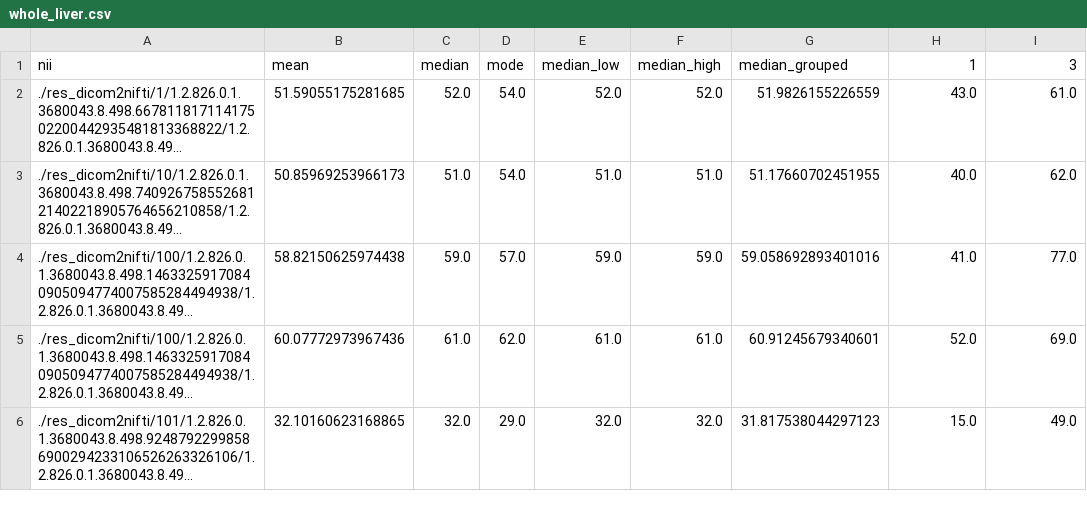
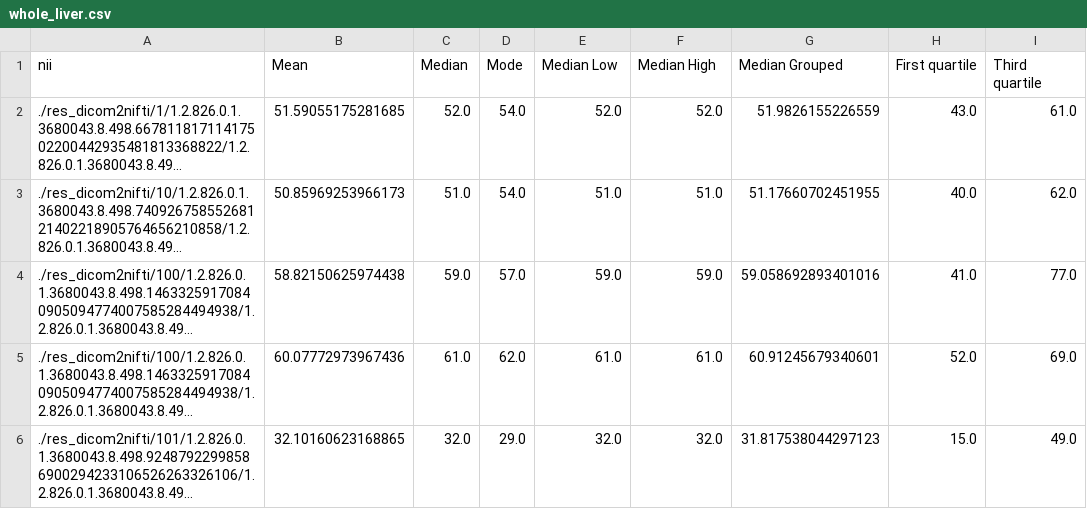
Before and after one commit to st084331/Automatic_Steatosis_Recognition, a CSV file: application/data/whole_liver.csv, drawn as a sheet; only a part is shown; long unchanged cells end in …; the diff names each change by its address in the sheet, - before the commit and + after, or states it on an @@ line.

```diff
--- a/application/data/whole_liver.csv
+++ b/application/data/whole_liver.csv
-B1: mean
+B1: Mean
-C1: median
+C1: Median
-D1: mode
+D1: Mode
-E1: median_low
+E1: Median Low
-F1: median_high
+F1: Median High
-G1: median_grouped
+G1: Median Grouped
-H1: 1
+H1: First quartile
-I1: 3
+I1: Third quartile
```
Also changed, not shown: application/data/whole_study.csv, 5 other files.
